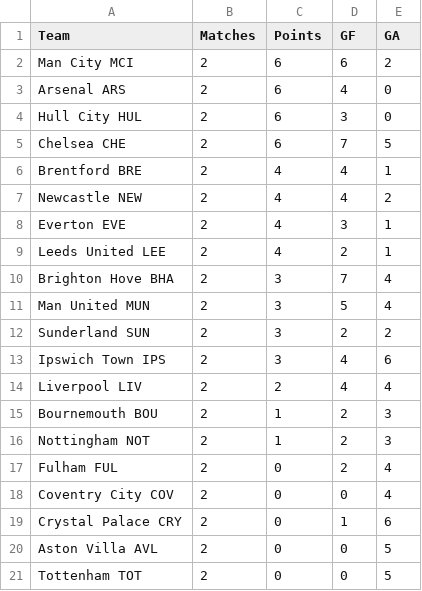
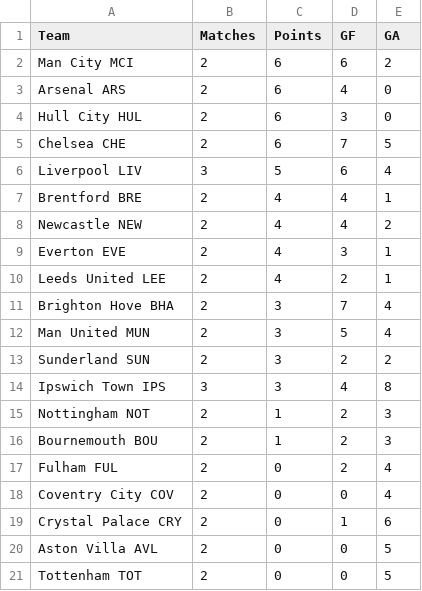
Before and after one commit to Gi-ft/2026-27-EPL-Prediction, a CSV file: data/epl_2526_results.csv, drawn as a sheet.

```diff
--- a/data/epl_2526_results.csv
+++ b/data/epl_2526_results.csv
@@ -5,2 +5,3 @@ Hull City HUL,2,6,3,0
 Chelsea CHE,2,6,7,5
+Liverpool LIV,3,5,6,4
 Brentford BRE,2,4,4,1
@@ -12,6 +13,5 @@ Man United MUN,2,3,5,4
 Sunderland SUN,2,3,2,2
-Ipswich Town IPS,2,3,4,6
-Liverpool LIV,2,2,4,4
+Ipswich Town IPS,3,3,4,8
+Nottingham NOT,2,1,2,3
 Bournemouth BOU,2,1,2,3
-Nottingham NOT,2,1,2,3
 Fulham FUL,2,0,2,4
```
